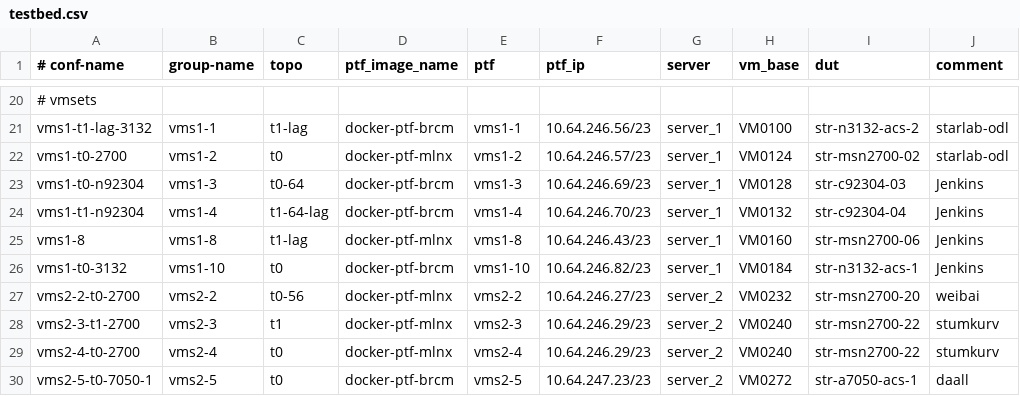
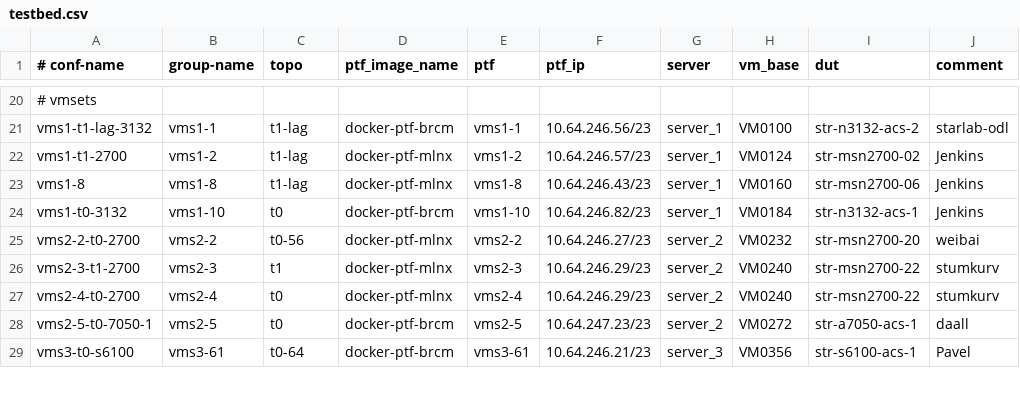
Before and after one commit to neethajohn/sonic-mgmt, a CSV file: ansible/testbed.csv, drawn as a sheet; only a part is shown, gaps mark what is left out; the shorter side is filled out with more unchanged rows; the diff names each change by its address in the sheet, - before the commit and + after, or states it on an @@ line.

Commit message:
Merged PR 3218000: Update testbeds on server_1
Update testbeds on server_1

* Remove testbed str-c92304-03
* Remove testbed str-c92304-04
* Update topology of str-msn2700-02 to t1-lag

Signed-off-by: Xin Wang <xiwang5@microsoft.com>

```diff
--- a/ansible/testbed.csv
+++ b/ansible/testbed.csv
-A22 (# conf-name): vms1-t0-2700
+A22 (# conf-name): vms1-t1-2700
-C22 (topo): t0
+C22 (topo): t1-lag
-J22 (comment): starlab-odl
+J22 (comment): Jenkins
-row 23: vms1-t0-n92304 | vms1-3 | t0-64 | docker-ptf-brcm | vms1-3 | 10.64.246.69/23 | server_1 | VM0128 | str-c92304-03 | Jenkins
-row 24: vms1-t1-n92304 | vms1-4 | t1-64-lag | docker-ptf-brcm | vms1-4 | 10.64.246.70/23 | server_1 | VM0132 | str-c92304-04 | Jenkins
```
